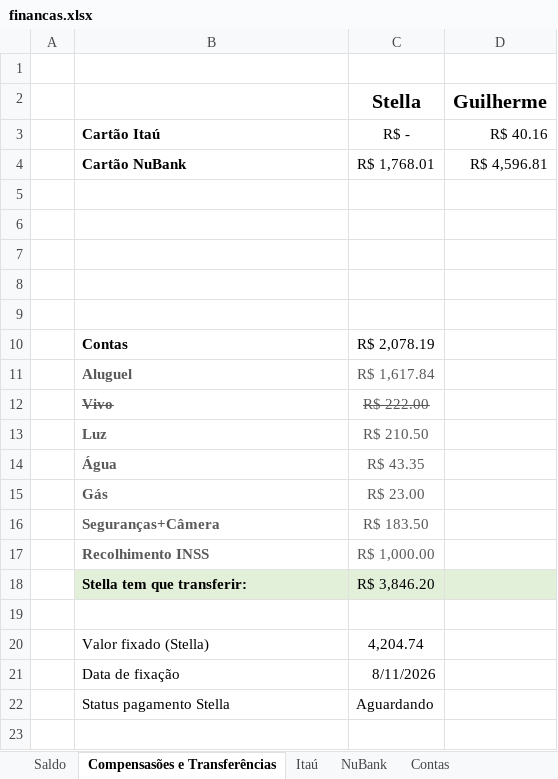
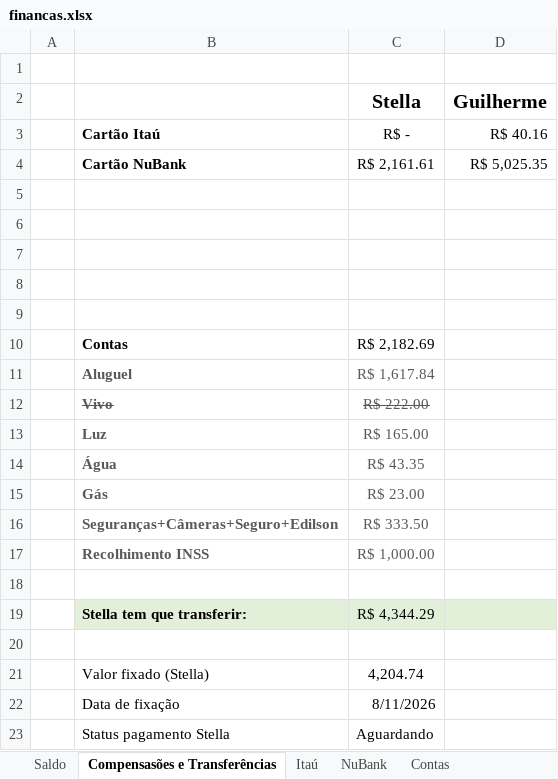
Before and after one commit to Teles-Gui/Financas, an Excel workbook: financas.xlsx, sheet Compensasões e Transferências, drawn as a sheet; values as stored, in another font and other column widths than the file's, no borders; removed rows and columns are numbered as before the commit, all else as after; the diff names each change by its address in the sheet, - before the commit and + after, or states it on an @@ line.

```diff
--- a/financas.xlsx (sheet Compensasões e Transferências)
+++ b/financas.xlsx (sheet Compensasões e Transferências)
-C4 (Stella): R$ 1,768.01
+C4 (Stella): R$ 2,161.61
-D4 (Guilherme): R$ 4,596.81
+D4 (Guilherme): R$ 5,025.35
-C10 (Stella): R$ 2,078.19
+C10 (Stella): R$ 2,182.69
-C13 (Stella): R$ 210.50
+C13 (Stella): R$ 165.00
-row 16:  | Seguranças+Câmera | R$ 183.50
+row 16:  | Seguranças+Câmeras+Seguro+Edilson | R$ 333.50
+row 18: (empty)
-C19 (Stella): R$ 3,846.20
+C19 (Stella): R$ 4,344.29
```
Also changed, not shown: sheet NuBank, sheet Contas, sheet Saldo, sheet NuConta e Poupança.
